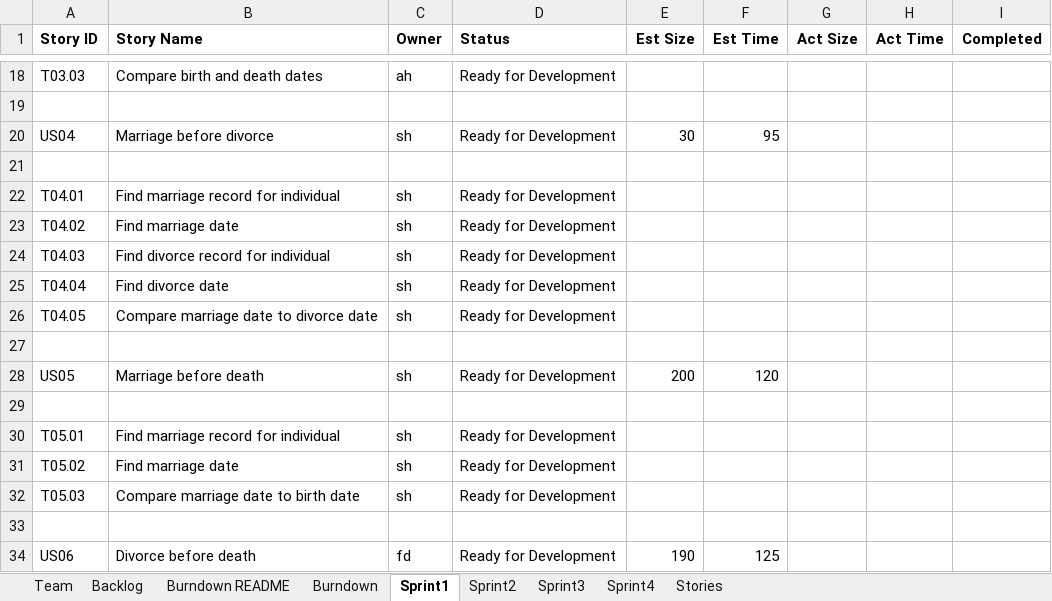
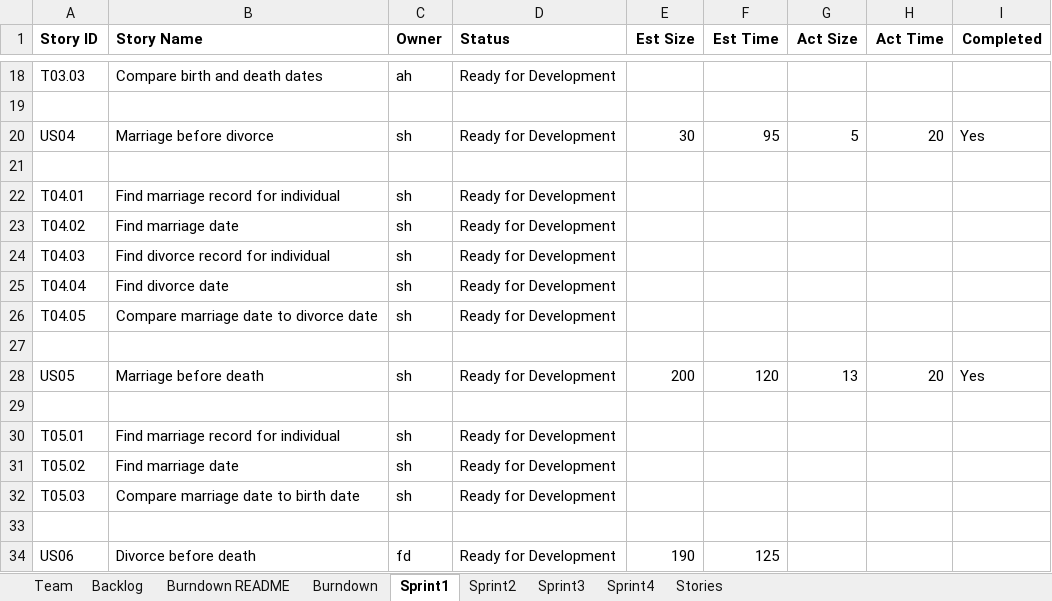
Before and after one commit to ahernan5/SSW555, an Excel workbook: Team5Report.xlsx, sheet Sprint1, drawn as a sheet; only a part is shown, gaps mark what is left out; values as stored, in another font and other column widths than the file's, no borders; the diff names each change by its address in the sheet, - before the commit and + after, or states it on an @@ line.

```diff
--- a/Team5Report.xlsx (sheet Sprint1)
+++ b/Team5Report.xlsx (sheet Sprint1)
-G20 (Act Size): (empty)
+G20 (Act Size): 5
-H20 (Act Time): (empty)
+H20 (Act Time): 20
-I20 (Completed): (empty)
+I20 (Completed): Yes
-G28 (Act Size): (empty)
+G28 (Act Size): 13
-H28 (Act Time): (empty)
+H28 (Act Time): 20
-I28 (Completed): (empty)
+I28 (Completed): Yes
```
Also changed, not shown: 1 other file.
